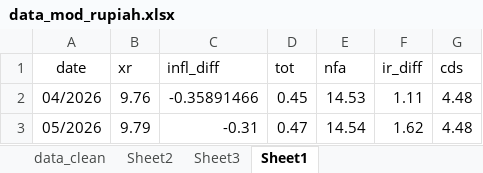
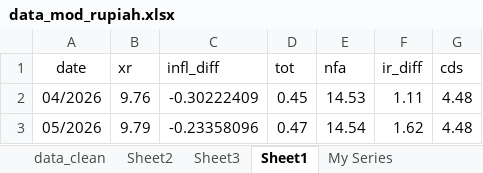
Before and after one commit to den-econ/beer, an Excel workbook: data_mod_rupiah.xlsx, sheet Sheet1, drawn as a sheet; values as stored, in another font and other column widths than the file's, no borders; the diff names each change by its address in the sheet, - before the commit and + after, or states it on an @@ line.

```diff
--- a/data_mod_rupiah.xlsx (sheet Sheet1)
+++ b/data_mod_rupiah.xlsx (sheet Sheet1)
+sheet tab: My Series
-C2 (infl_diff): -0.35891466
+C2 (infl_diff): -0.30222409
-C3 (infl_diff): -0.31
+C3 (infl_diff): -0.23358096
```
Also changed, not shown: sheet Sheet3, sheet Sheet2, sheet data_clean, other sheet tabs, simple_idr_beer_model.xlsx, 1 other file.
